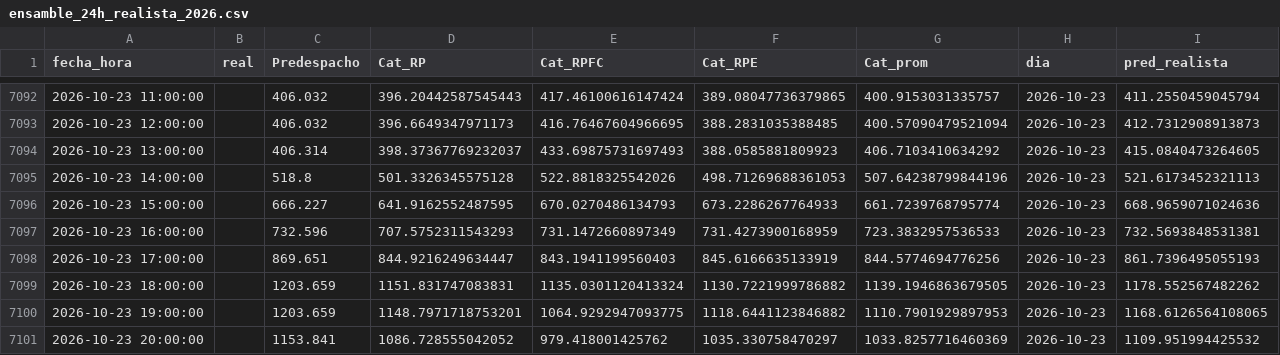
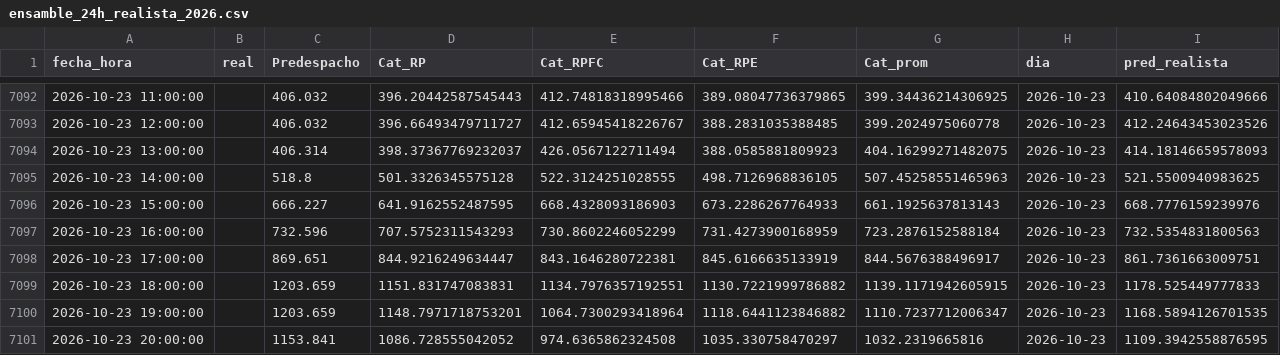
Before and after one commit to Ziskito/xm-spot-price-predictor, a CSV file: data/processed/resultados/ensamble_24h_realista_2026.csv, drawn as a sheet; only a part is shown, gaps mark what is left out; the diff covers the shown part only.

```diff
--- a/data/processed/resultados/ensamble_24h_realista_2026.csv
+++ b/data/processed/resultados/ensamble_24h_realista_2026.csv
@@ -7092,10 +7092,10 @@ fecha_hora,real,Predespacho,Cat_RP,Cat_RPFC,Cat_RPE,Cat_prom,dia,pred_realista
-2026-10-23 11:00:00,,406.032,396.20442587545443,417.46100616147424,389.08047736379865,400.9153031335757,2026-10-23,411.2550459045794
-2026-10-23 12:00:00,,406.032,396.6649347971173,416.76467604966695,388.2831035388485,400.57090479521094,2026-10-23,412.7312908913873
-2026-10-23 13:00:00,,406.314,398.37367769232037,433.69875731697493,388.0585881809923,406.7103410634292,2026-10-23,415.0840473264605
-2026-10-23 14:00:00,,518.8,501.3326345575128,522.8818325542026,498.71269688361053,507.64238799844196,2026-10-23,521.6173452321113
-2026-10-23 15:00:00,,666.227,641.9162552487595,670.0270486134793,673.2286267764933,661.7239768795774,2026-10-23,668.9659071024636
-2026-10-23 16:00:00,,732.596,707.5752311543293,731.1472660897349,731.4273900168959,723.3832957536533,2026-10-23,732.5693848531381
-2026-10-23 17:00:00,,869.651,844.9216249634447,843.1941199560403,845.6166635133919,844.5774694776256,2026-10-23,861.7396495055193
-2026-10-23 18:00:00,,1203.659,1151.831747083831,1135.0301120413324,1130.7221999786882,1139.1946863679505,2026-10-23,1178.552567482262
-2026-10-23 19:00:00,,1203.659,1148.7971718753201,1064.9292947093775,1118.6441123846882,1110.7901929897953,2026-10-23,1168.6126564108065
-2026-10-23 20:00:00,,1153.841,1086.728555042052,979.418001425762,1035.330758470297,1033.8257716460369,2026-10-23,1109.951994425532
+2026-10-23 11:00:00,,406.032,396.20442587545443,412.74818318995466,389.08047736379865,399.34436214306925,2026-10-23,410.64084802049666
+2026-10-23 12:00:00,,406.032,396.66493479711727,412.65945418226767,388.2831035388485,399.2024975060778,2026-10-23,412.24643453023526
+2026-10-23 13:00:00,,406.314,398.37367769232037,426.0567122711494,388.0585881809923,404.16299271482075,2026-10-23,414.18146659578093
+2026-10-23 14:00:00,,518.8,501.3326345575128,522.3124251028555,498.7126968836105,507.45258551465963,2026-10-23,521.5500940983625
+2026-10-23 15:00:00,,666.227,641.9162552487595,668.4328093186903,673.2286267764933,661.1925637813143,2026-10-23,668.7776159239976
+2026-10-23 16:00:00,,732.596,707.5752311543293,730.8602246052299,731.4273900168959,723.2876152588184,2026-10-23,732.5354831800563
+2026-10-23 17:00:00,,869.651,844.9216249634447,843.1646280722381,845.6166635133919,844.5676388496917,2026-10-23,861.7361663009751
+2026-10-23 18:00:00,,1203.659,1151.831747083831,1134.7976357192551,1130.7221999786882,1139.1171942605915,2026-10-23,1178.525449777833
+2026-10-23 19:00:00,,1203.659,1148.7971718753201,1064.7300293418964,1118.6441123846882,1110.7237712006347,2026-10-23,1168.5894126701535
+2026-10-23 20:00:00,,1153.841,1086.728555042052,974.6365862324508,1035.330758470297,1032.2319665816,2026-10-23,1109.3942558876595
```
Also changed, not shown: 44 edited cells elsewhere in this file, data/processed/resultados/pronostico_realista_bandas_24h_2026.csv, data/processed/resultados/pronostico_realista_bandas_72h_2026.csv, 4 other files.
